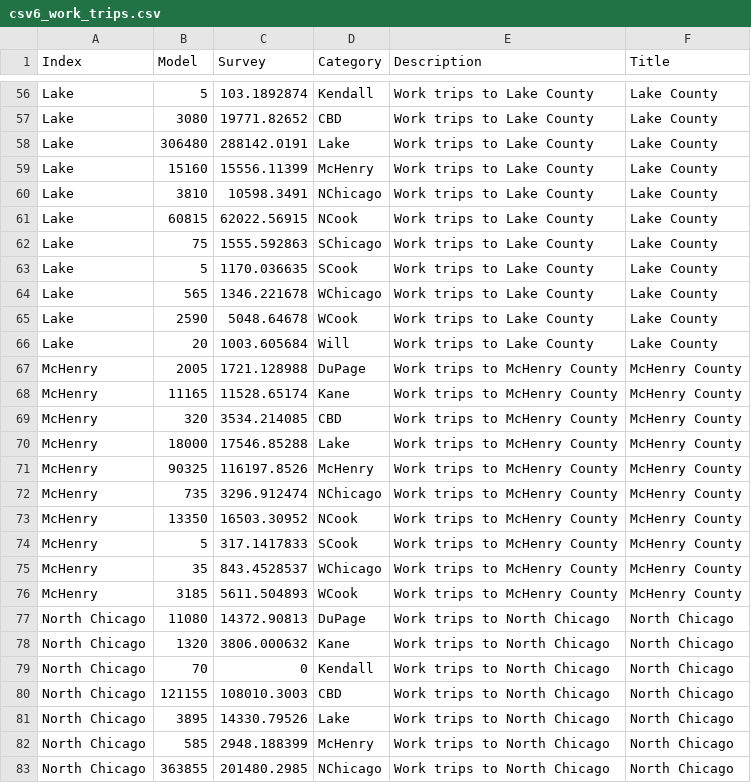
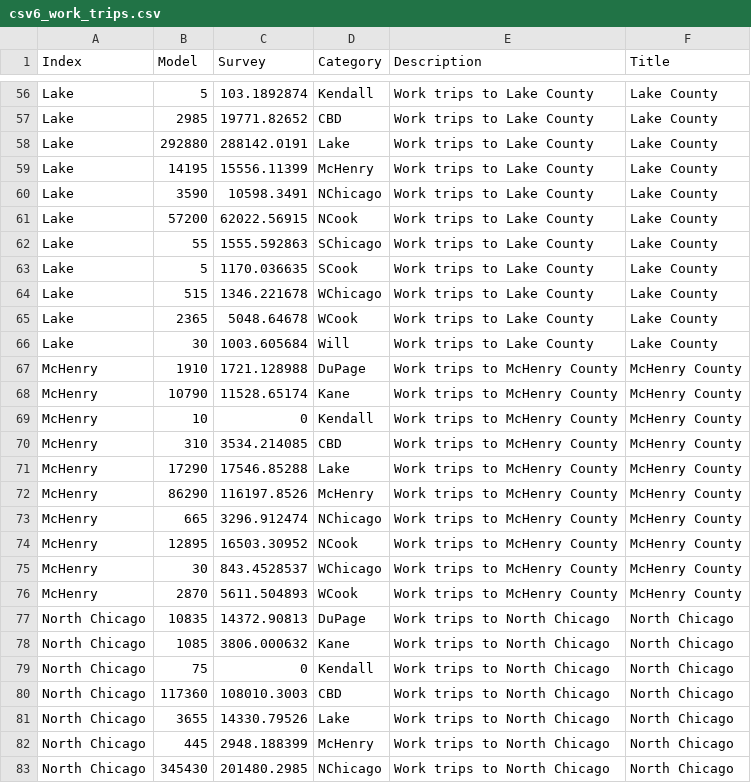
Before and after one commit to CMAP-REPOS/cmap_abm_report, a CSV file: data/csv6_work_trips.csv, drawn as a sheet; only a part is shown, gaps mark what is left out; removed rows and columns are numbered as before the commit, all else as after; the diff covers the shown part only; the diff names each change by its address in the sheet, - before the commit and + after, or states it on an @@ line.

Commit message:
transit and work trip data

```diff
--- a/data/csv6_work_trips.csv
+++ b/data/csv6_work_trips.csv
-B57 (Model): 3080
+B57 (Model): 2985
-B58 (Model): 306480
+B58 (Model): 292880
-B59 (Model): 15160
+B59 (Model): 14195
-B60 (Model): 3810
+B60 (Model): 3590
-B61 (Model): 60815
+B61 (Model): 57200
-B62 (Model): 75
+B62 (Model): 55
-B64 (Model): 565
+B64 (Model): 515
-B65 (Model): 2590
+B65 (Model): 2365
-B66 (Model): 20
+B66 (Model): 30
-B67 (Model): 2005
+B67 (Model): 1910
-B68 (Model): 11165
+B68 (Model): 10790
+row 69: McHenry | 10 | 0 | Kendall | Work trips to McHenry County | McHenry County
-B70 (Model): 320
+B70 (Model): 310
-B71 (Model): 18000
+B71 (Model): 17290
-B72 (Model): 90325
+B72 (Model): 86290
-B73 (Model): 735
+B73 (Model): 665
-B74 (Model): 13350
+B74 (Model): 12895
-row 74: McHenry | 5 | 317.1417833 | SCook | Work trips to McHenry County | McHenry County
-B75 (Model): 35
+B75 (Model): 30
-B76 (Model): 3185
+B76 (Model): 2870
-B77 (Model): 11080
+B77 (Model): 10835
-B78 (Model): 1320
+B78 (Model): 1085
-B79 (Model): 70
+B79 (Model): 75
-B80 (Model): 121155
+B80 (Model): 117360
-B81 (Model): 3895
+B81 (Model): 3655
-B82 (Model): 585
+B82 (Model): 445
-B83 (Model): 363855
+B83 (Model): 345430
```
Also changed, not shown: 133 edited cells elsewhere in this file, 1 other file.
